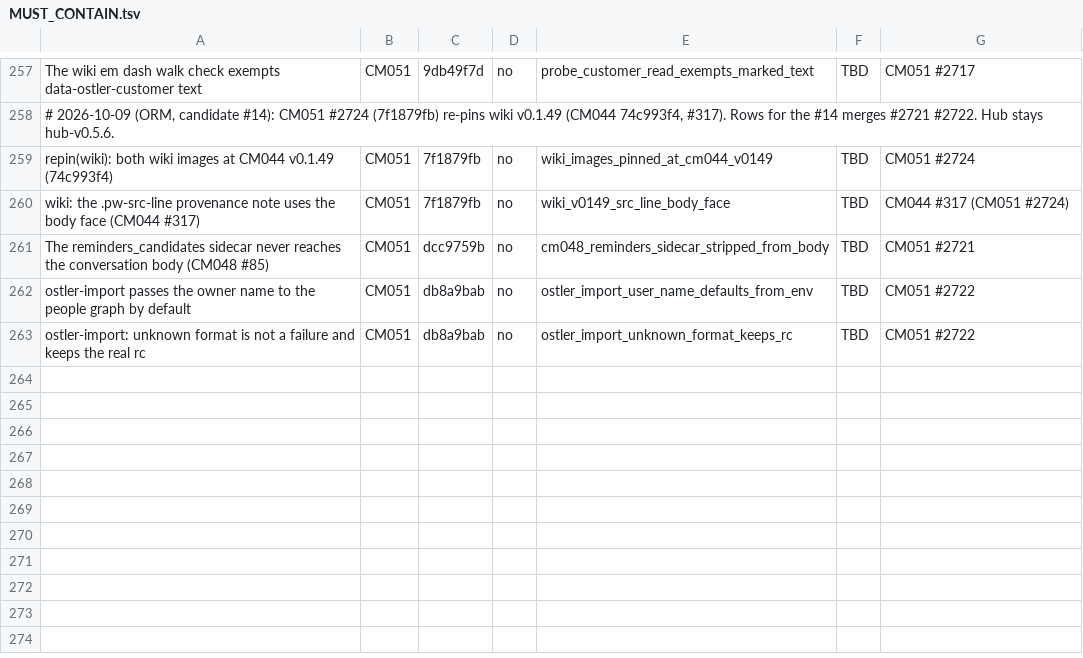
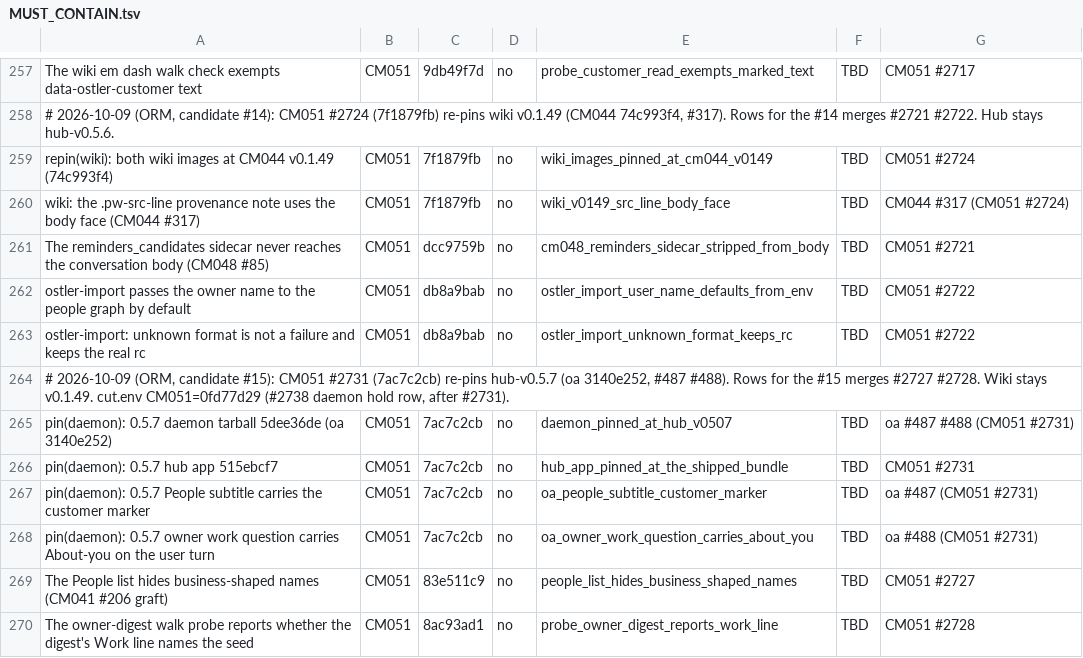
Before and after one commit to andygmassey/CM051-Home-Hub-Installer, a TSV file: cuts/v1.0.107/MUST_CONTAIN.tsv, drawn as a sheet; only a part is shown, gaps mark what is left out; the diff names each change by its address in the sheet, - before the commit and + after, or states it on an @@ line.

```diff
--- a/cuts/v1.0.107/MUST_CONTAIN.tsv
+++ b/cuts/v1.0.107/MUST_CONTAIN.tsv
+row 264: # 2026-10-09 (ORM, candidate #15): CM051 #2731 (7ac7c2cb) re-pins hub-v0.5.7 (oa 3140e252, #487 #488). Rows for the #15 merges #2727 #2728. Wiki stays v0.1.49. cut.env CM051=0fd77d29 (#2738 daemon hold row, after #2731).
+row 265: pin(daemon): 0.5.7 daemon tarball 5dee36de (oa 3140e252) | CM051 | 7ac7c2cb | no | daemon_pinned_at_hub_v0507 | TBD | oa #487 #488 (CM051 #2731)
+row 266: pin(daemon): 0.5.7 hub app 515ebcf7 | CM051 | 7ac7c2cb | no | hub_app_pinned_at_the_shipped_bundle | TBD | CM051 #2731
+row 267: pin(daemon): 0.5.7 People subtitle carries the customer marker | CM051 | 7ac7c2cb | no | oa_people_subtitle_customer_marker | TBD | oa #487 (CM051 #2731)
+row 268: pin(daemon): 0.5.7 owner work question carries About-you on the user turn | CM051 | 7ac7c2cb | no | oa_owner_work_question_carries_about_you | TBD | oa #488 (CM051 #2731)
+row 269: The People list hides business-shaped names (CM041 #206 graft) | CM051 | 83e511c9 | no | people_list_hides_business_shaped_names | TBD | CM051 #2727
+row 270: The owner-digest walk probe reports whether the digest's Work line names the seed | CM051 | 8ac93ad1 | no | probe_owner_digest_reports_work_line | TBD | CM051 #2728
```
Also changed, not shown: 2 other files.
